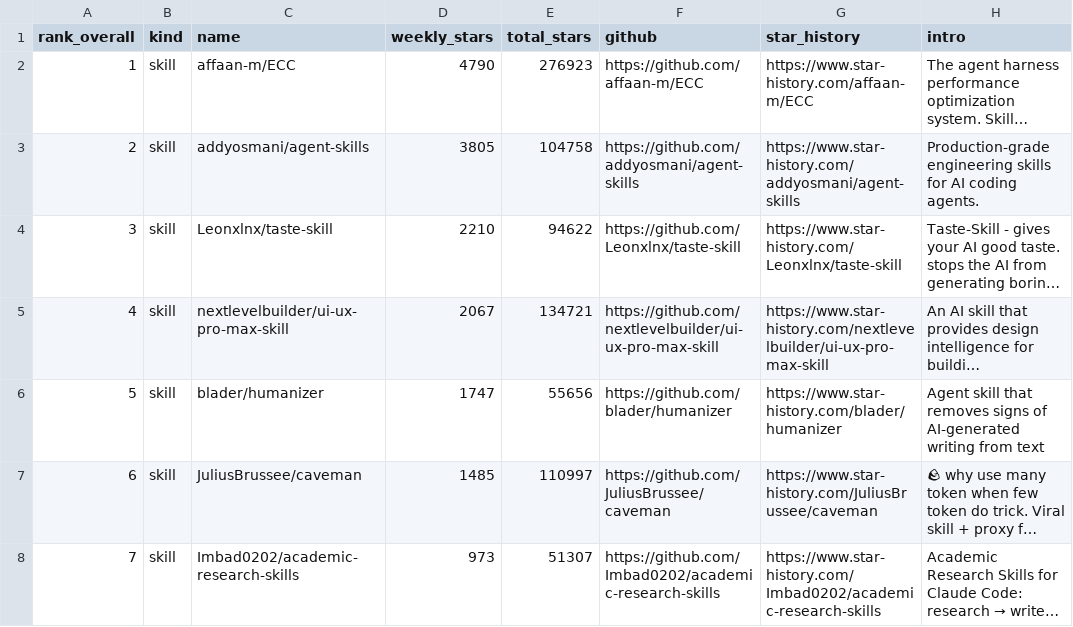
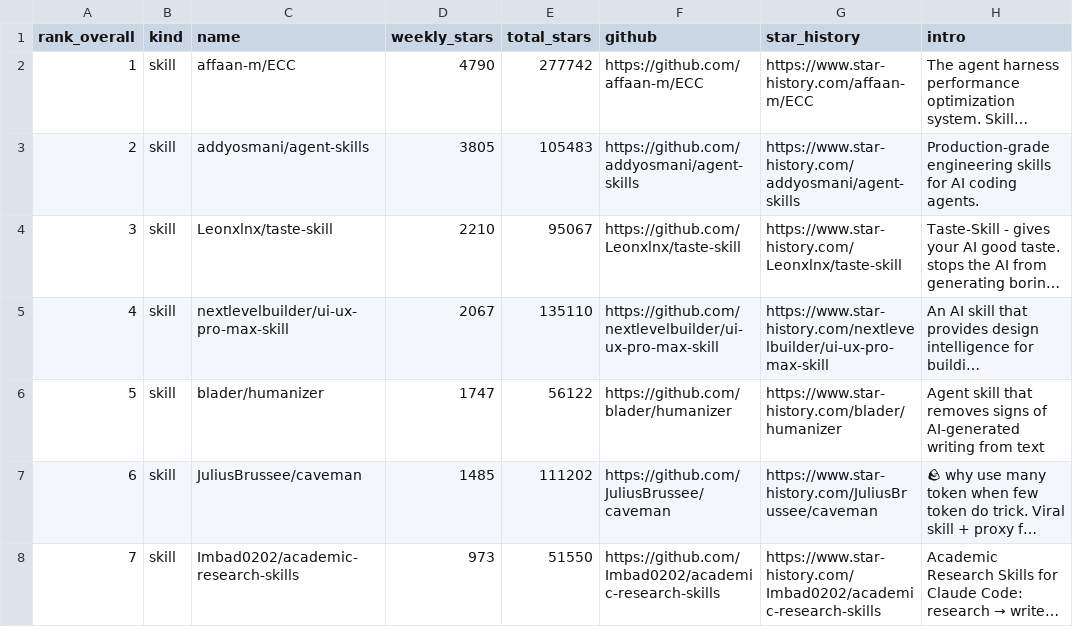
Before and after one commit to LinX-oss/Weekly-Daily-Stars, a CSV file: reports/weekly-stars-skills-mcp.csv, drawn as a sheet; only a part is shown; long unchanged cells end in …; the diff covers the shown part only; the diff names each change by its address in the sheet, - before the commit and + after, or states it on an @@ line.

```diff
--- a/reports/weekly-stars-skills-mcp.csv
+++ b/reports/weekly-stars-skills-mcp.csv
-E2 (total_stars): 276923
+E2 (total_stars): 277742
-E3 (total_stars): 104758
+E3 (total_stars): 105483
-E4 (total_stars): 94622
+E4 (total_stars): 95067
-E5 (total_stars): 134721
+E5 (total_stars): 135110
-E6 (total_stars): 55656
+E6 (total_stars): 56122
-E7 (total_stars): 110997
+E7 (total_stars): 111202
-E8 (total_stars): 51307
+E8 (total_stars): 51550
```
Also changed, not shown: 3 added rows, 35 edited cells and row numbers in column A elsewhere in this file, 3 other files.
